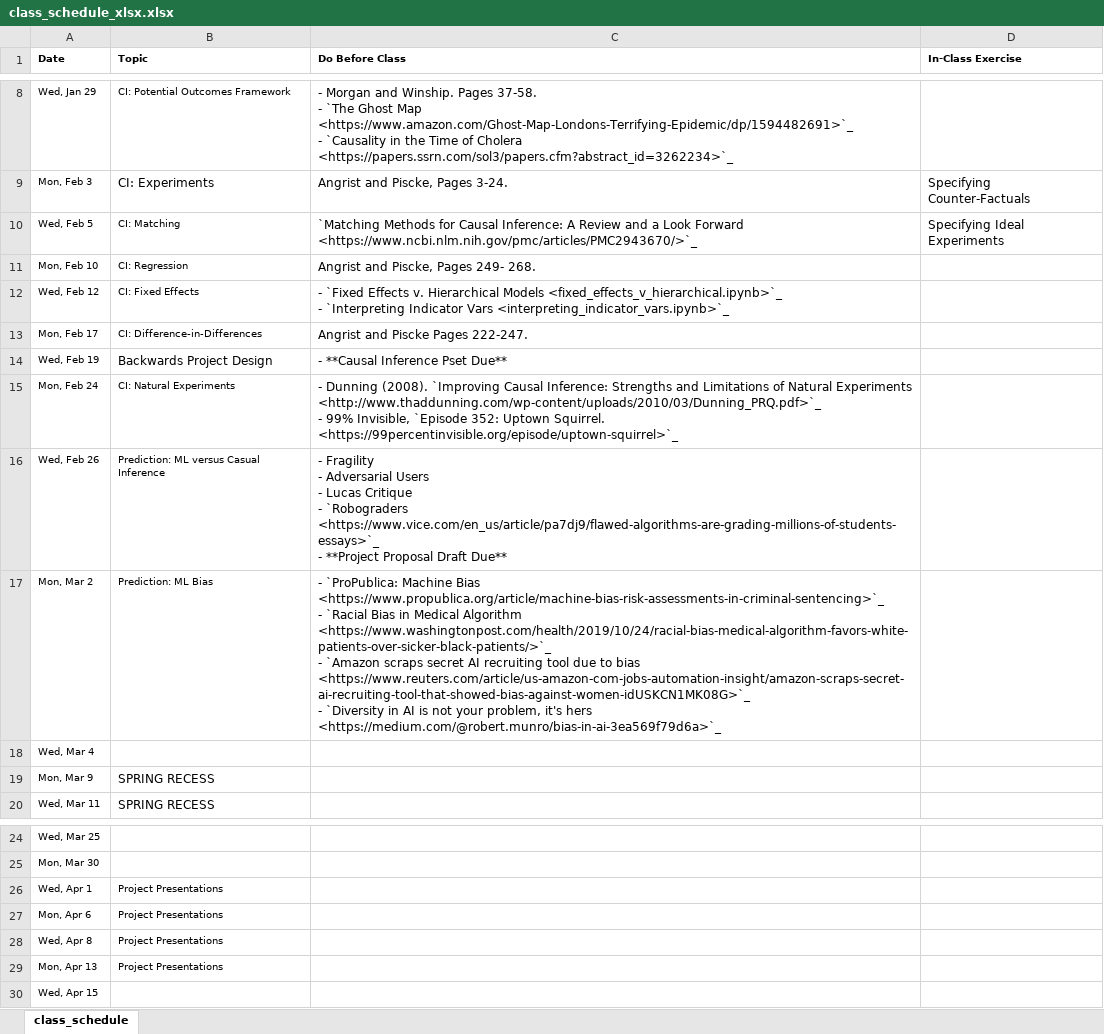
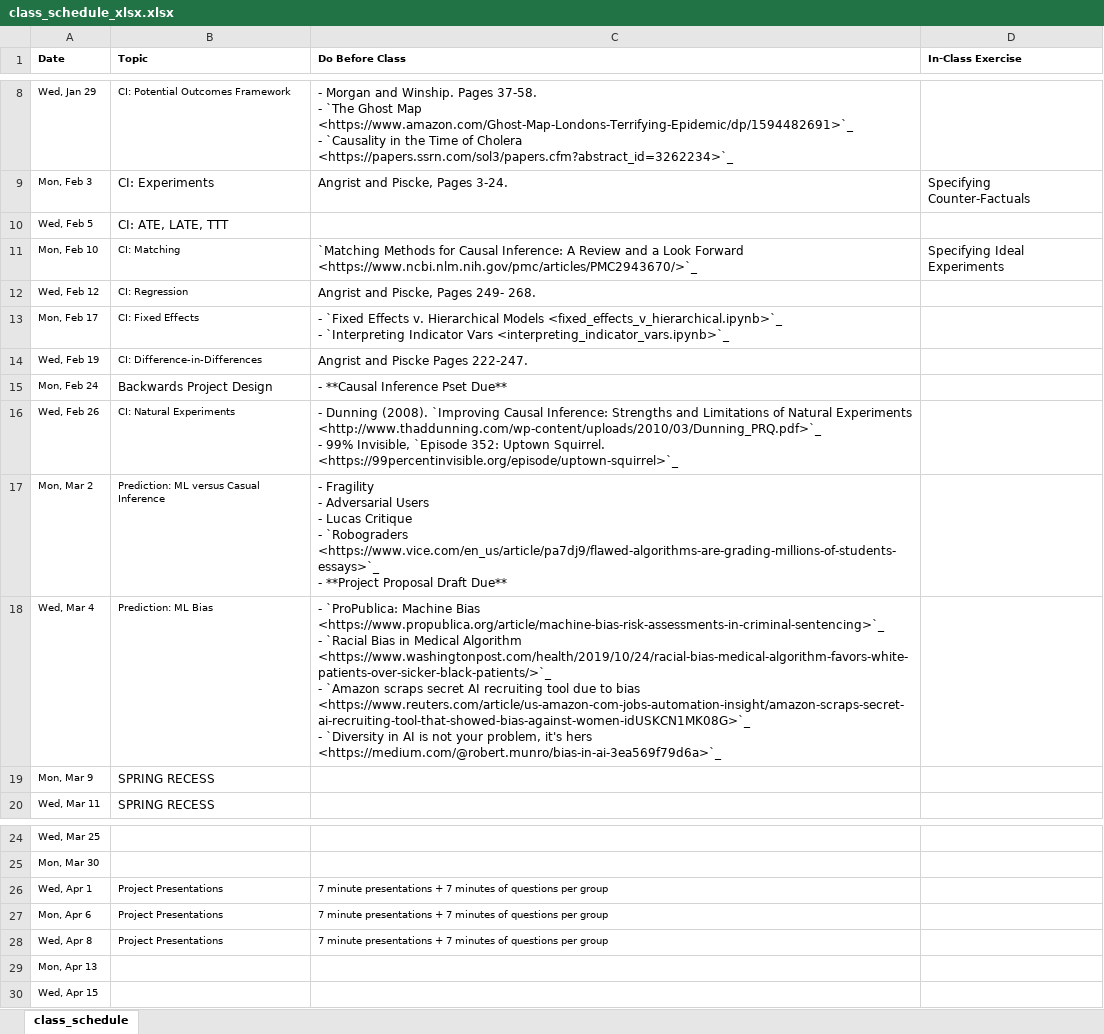
Before and after one commit to nickeubank/unifyingdatascience, an Excel workbook: source/class_schedule_xlsx.xlsx, sheet class_schedule, drawn as a sheet; only a part is shown, gaps mark what is left out; values as stored, in another font and other column widths than the file's, no borders; ↵ is a line break in a cell; the diff names each change by its address in the sheet, - before the commit and + after, or states it on an @@ line.

Commit message:
update schedule with presentation

```diff
--- a/source/class_schedule_xlsx.xlsx (sheet class_schedule)
+++ b/source/class_schedule_xlsx.xlsx (sheet class_schedule)
-B10 (Topic): CI: Matching
+B10 (Topic): CI: ATE, LATE, TTT
@@ B10 text size: larger @@
-C10 (Do Before Class): `Matching Methods for Causal Inference: A Review and a Look Forward <https://www.ncbi.nlm.nih.gov/pmc/articles/PMC2943670/>`_
+C10 (Do Before Class): (empty)
-D10 (In-Class Exercise): Specifying Ideal Experiments
+D10 (In-Class Exercise): (empty)
-B11 (Topic): CI: Regression
+B11 (Topic): CI: Matching
-C11 (Do Before Class): Angrist and Piscke, Pages 249- 268.
+C11 (Do Before Class): `Matching Methods for Causal Inference: A Review and a Look Forward <https://www.ncbi.nlm.nih.gov/pmc/articles/PMC2943670/>`_
-D11 (In-Class Exercise): (empty)
+D11 (In-Class Exercise): Specifying Ideal Experiments
-B12 (Topic): CI: Fixed Effects
+B12 (Topic): CI: Regression
-C12 (Do Before Class): - `Fixed Effects v. Hierarchical Models <fixed_effects_v_hierarchical.ipynb>`_ ↵ - `Interpreting Indicator Vars <interpreting_indicator_vars.ipynb>`_
+C12 (Do Before Class): Angrist and Piscke, Pages 249- 268.
-B13 (Topic): CI: Difference-in-Differences
+B13 (Topic): CI: Fixed Effects
-C13 (Do Before Class): Angrist and Piscke Pages 222-247.
+C13 (Do Before Class): - `Fixed Effects v. Hierarchical Models <fixed_effects_v_hierarchical.ipynb>`_ ↵ - `Interpreting Indicator Vars <interpreting_indicator_vars.ipynb>`_
-B14 (Topic): Backwards Project Design
+B14 (Topic): CI: Difference-in-Differences
@@ B14 text size: smaller @@
-C14 (Do Before Class): - **Causal Inference Pset Due**
+C14 (Do Before Class): Angrist and Piscke Pages 222-247.
-B15 (Topic): CI: Natural Experiments
+B15 (Topic): Backwards Project Design
@@ B15 text size: larger @@
-C15 (Do Before Class): - Dunning (2008). `Improving Causal Inference: Strengths and Limitations of Natural Experiments <http://www.thaddunning.com/wp-content/uploads/2010/03/Dunning_PRQ.pdf>`_ ↵ - 99% Invisible, `Episode 352: Uptown Squirrel. <https://99percentinvisible.org/episode/uptown-squirrel>`_
+C15 (Do Before Class): - **Causal Inference Pset Due**
-B16 (Topic): Prediction: ML versus Casual Inference
+B16 (Topic): CI: Natural Experiments
-C16 (Do Before Class): - Fragility ↵ - Adversarial Users ↵ - Lucas Critique ↵ - `Robograders <https://www.vice.com/en_us/article/pa7dj9/flawed-algorithms-are-grading-millions-of-students-essays>`_ ↵ - **Project Proposal Draft Due**
+C16 (Do Before Class): - Dunning (2008). `Improving Causal Inference: Strengths and Limitations of Natural Experiments <http://www.thaddunning.com/wp-content/uploads/2010/03/Dunning_PRQ.pdf>`_ ↵ - 99% Invisible, `Episode 352: Uptown Squirrel. <https://99percentinvisible.org/episode/uptown-squirrel>`_
-B17 (Topic): Prediction: ML Bias
+B17 (Topic): Prediction: ML versus Casual Inference
-C17 (Do Before Class): - `ProPublica: Machine Bias <https://www.propublica.org/article/machine-bias-risk-assessments-in-criminal-sentencing>`_ ↵ - `Racial Bias in Medical Algorithm <https://www.washingtonpost.com/health/2019/10/24/racial-bias-medical-algorithm-favors-white-patients-over-sicker-black-patients/>`_ ↵ - `Amazon scraps secret AI recruiting tool due to bias <https://www.reuters.com/article/us-amazon-com-jobs-automation-insight/amazon-scraps-secret-ai-recruiting-tool-that-showed-bias-against-women-idUSKCN1MK08G>`_ ↵ - `Diversity in AI is not your problem, it's hers <https://medium.com/@robert.munro/bias-in-ai-3ea569f79d6a>`_
+C17 (Do Before Class): - Fragility ↵ - Adversarial Users ↵ - Lucas Critique ↵ - `Robograders <https://www.vice.com/en_us/article/pa7dj9/flawed-algorithms-are-grading-millions-of-students-essays>`_ ↵ - **Project Proposal Draft Due**
-B18 (Topic): (empty)
+B18 (Topic): Prediction: ML Bias
-C18 (Do Before Class): (empty)
+C18 (Do Before Class): - `ProPublica: Machine Bias <https://www.propublica.org/article/machine-bias-risk-assessments-in-criminal-sentencing>`_ ↵ - `Racial Bias in Medical Algorithm <https://www.washingtonpost.com/health/2019/10/24/racial-bias-medical-algorithm-favors-white-patients-over-sicker-black-patients/>`_ ↵ - `Amazon scraps secret AI recruiting tool due to bias <https://www.reuters.com/article/us-amazon-com-jobs-automation-insight/amazon-scraps-secret-ai-recruiting-tool-that-showed-bias-against-women-idUSKCN1MK08G>`_ ↵ - `Diversity in AI is not your problem, it's hers <https://medium.com/@robert.munro/bias-in-ai-3ea569f79d6a>`_
-C26:C28 (Do Before Class): (empty)
+C26:C28 (Do Before Class): 7 minute presentations + 7 minutes of questions per group
-B29 (Topic): Project Presentations
+B29 (Topic): (empty)
```
Also changed, not shown: 5 other files.
